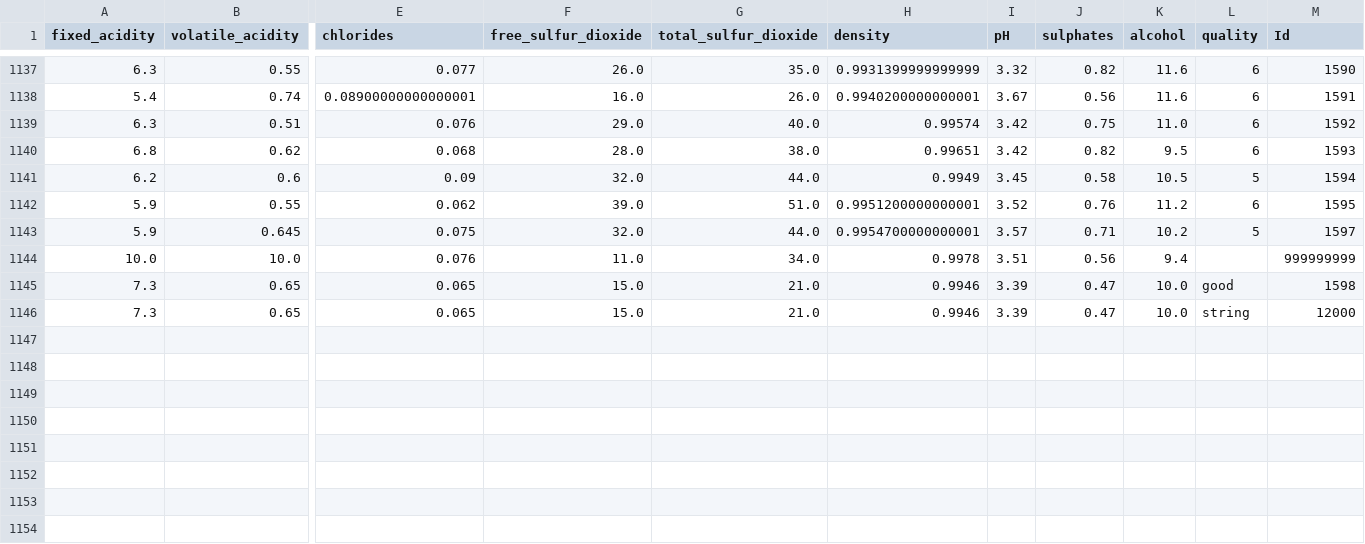
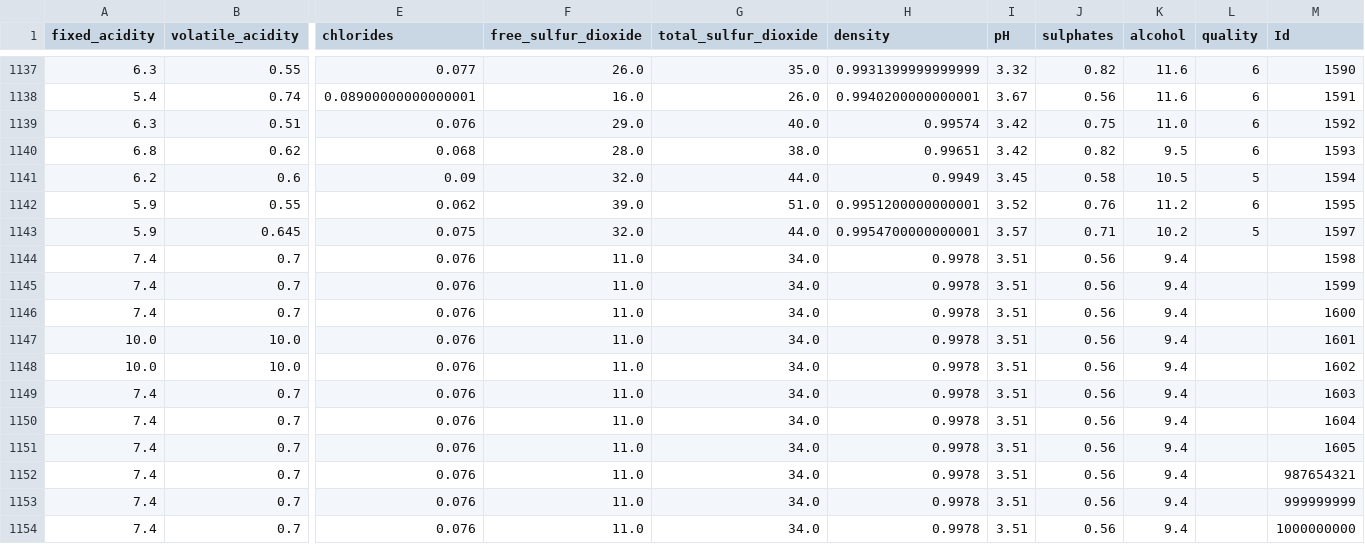
Before and after one commit to Dodoboulistick/wine-qualitative-prediction-tp, a CSV file: app/datasource/Wines.csv, drawn as a sheet; only a part is shown, gaps mark what is left out; removed rows and columns are numbered as before the commit, all else as after; rows hold the shown columns only; the diff names each change by its address in the sheet, - before the commit and + after, or states it on an @@ line.

Commit message:
feature: adding mock result for optimal wine 🚀

```diff
--- a/app/datasource/Wines.csv
+++ b/app/datasource/Wines.csv
+row 1144: 7.4 | 0.7 | 0.076 | 11.0 | 34.0 | 0.9978 | 3.51 | 0.56 | 9.4 |  | 1598
+row 1145: 7.4 | 0.7 | 0.076 | 11.0 | 34.0 | 0.9978 | 3.51 | 0.56 | 9.4 |  | 1599
+row 1146: 7.4 | 0.7 | 0.076 | 11.0 | 34.0 | 0.9978 | 3.51 | 0.56 | 9.4 |  | 1600
-M1147 (Id): 999999999
+M1147 (Id): 1601
-row 1145: 7.3 | 0.65 | 0.065 | 15.0 | 21.0 | 0.9946 | 3.39 | 0.47 | 10.0 | good | 1598
-row 1146: 7.3 | 0.65 | 0.065 | 15.0 | 21.0 | 0.9946 | 3.39 | 0.47 | 10.0 | string | 12000
+row 1148: 10.0 | 10.0 | 0.076 | 11.0 | 34.0 | 0.9978 | 3.51 | 0.56 | 9.4 |  | 1602
+row 1149: 7.4 | 0.7 | 0.076 | 11.0 | 34.0 | 0.9978 | 3.51 | 0.56 | 9.4 |  | 1603
+row 1150: 7.4 | 0.7 | 0.076 | 11.0 | 34.0 | 0.9978 | 3.51 | 0.56 | 9.4 |  | 1604
+row 1151: 7.4 | 0.7 | 0.076 | 11.0 | 34.0 | 0.9978 | 3.51 | 0.56 | 9.4 |  | 1605
+row 1152: 7.4 | 0.7 | 0.076 | 11.0 | 34.0 | 0.9978 | 3.51 | 0.56 | 9.4 |  | 987654321
+row 1153: 7.4 | 0.7 | 0.076 | 11.0 | 34.0 | 0.9978 | 3.51 | 0.56 | 9.4 |  | 999999999
+row 1154: 7.4 | 0.7 | 0.076 | 11.0 | 34.0 | 0.9978 | 3.51 | 0.56 | 9.4 |  | 1000000000
```
Also changed, not shown: 3 other files.
